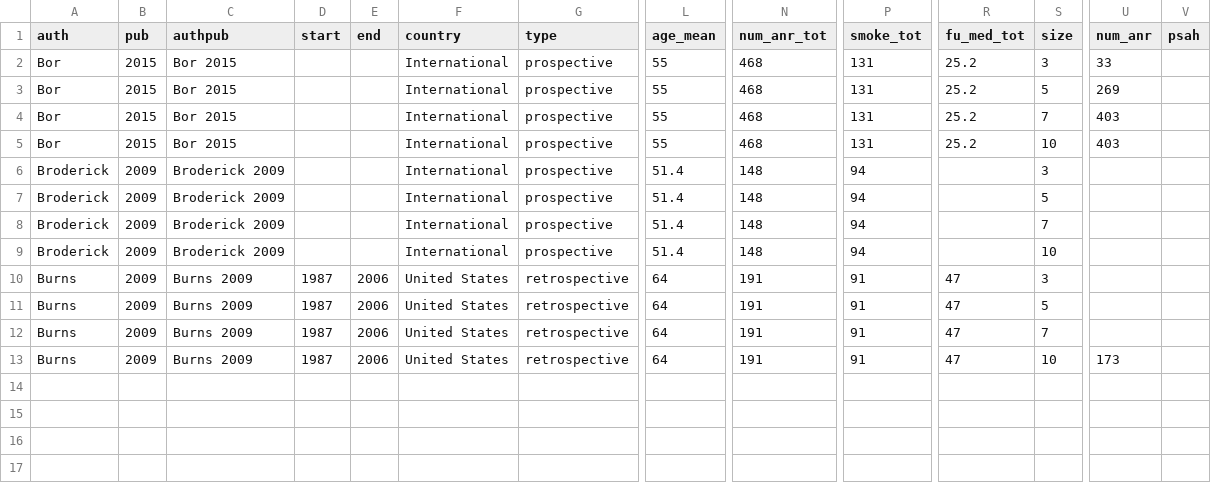
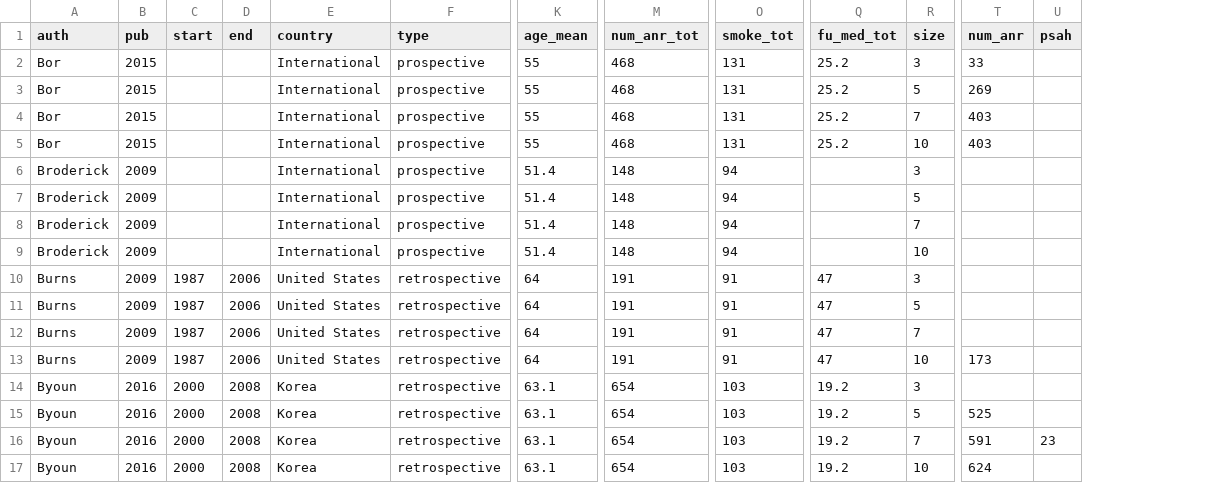
Before and after one commit to ronil-chandra/uia-meta-analysis, a CSV file: data/psash-170420-test.csv, drawn as a sheet; only a part is shown, gaps mark what is left out; removed rows and columns are numbered as before the commit, all else as after; rows hold the shown columns only; the diff names each change by its address in the sheet, - before the commit and + after, or states it on an @@ line.

Commit message:
updated data structure

```diff
--- a/data/psash-170420-test.csv
+++ b/data/psash-170420-test.csv
-column C (authpub), rows 2-13: Bor 2015 | Bor 2015 | Bor 2015 | Bor 2015 | Broderick 2009 | Broderick 2009 | Broderick 2009 | Broderick 2009 | Burns 2009 | Burns 2009 | Burns 2009 | Burns 2009
+row 14: Byoun | 2016 | 2000 | 2008 | Korea | retrospective | 63.1 | 654 | 103 | 19.2 | 3
+row 15: Byoun | 2016 | 2000 | 2008 | Korea | retrospective | 63.1 | 654 | 103 | 19.2 | 5 | 525
+row 16: Byoun | 2016 | 2000 | 2008 | Korea | retrospective | 63.1 | 654 | 103 | 19.2 | 7 | 591 | 23
+row 17: Byoun | 2016 | 2000 | 2008 | Korea | retrospective | 63.1 | 654 | 103 | 19.2 | 10 | 624
```
Also changed, not shown: 1 other file.
